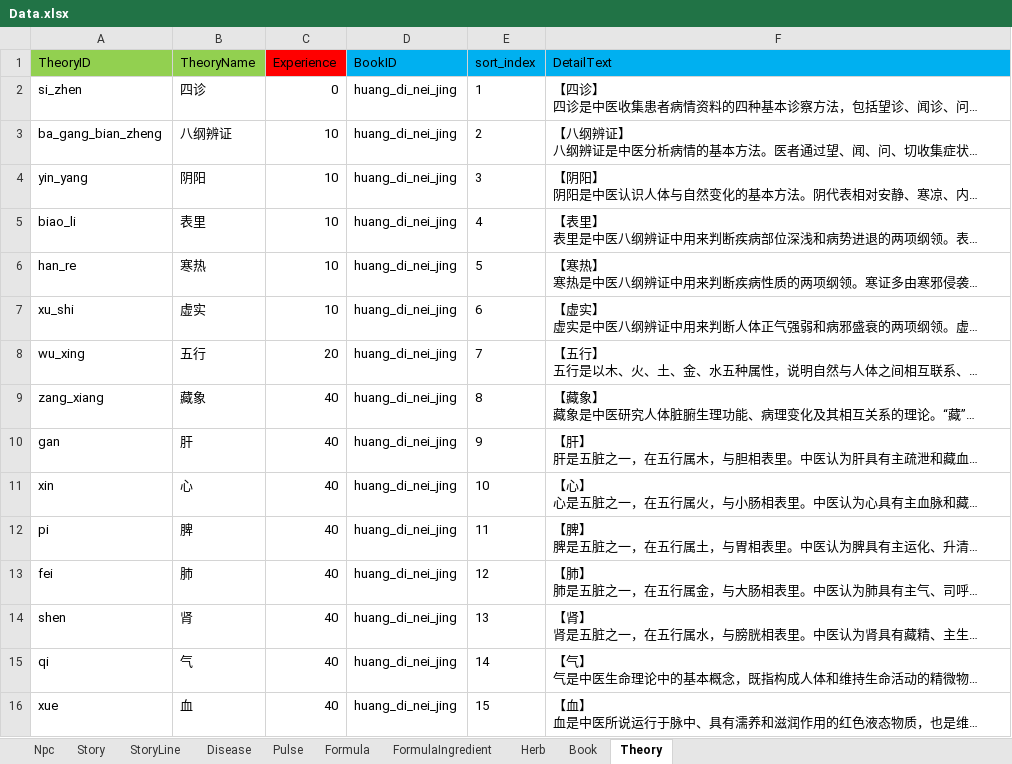
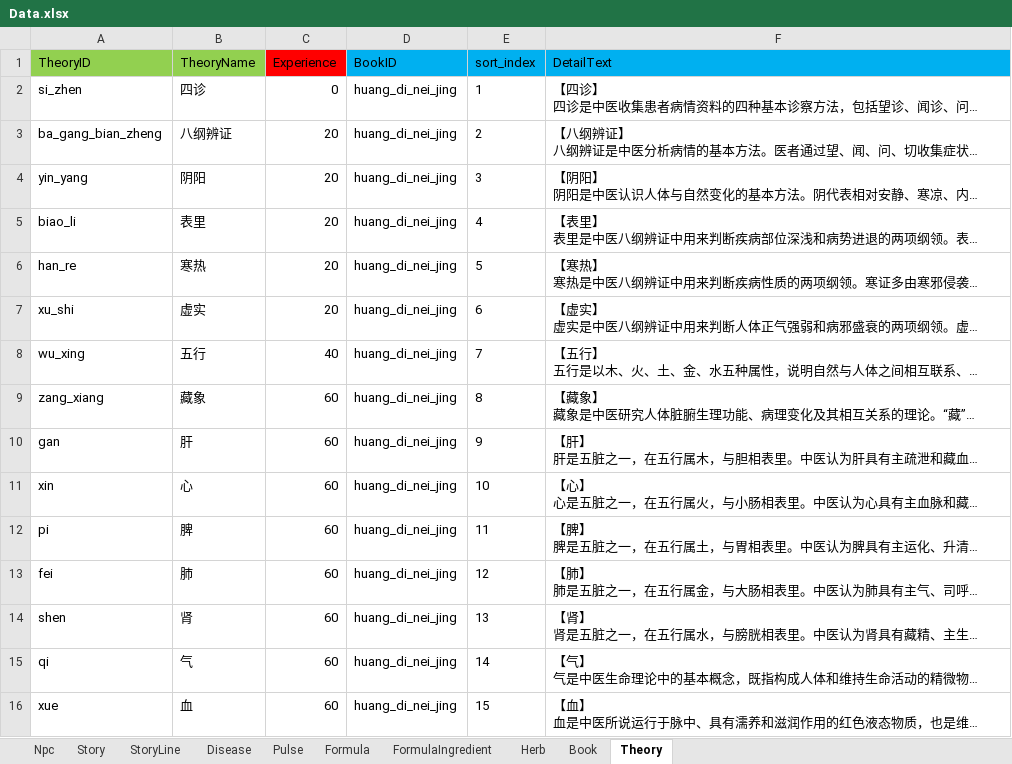
Before and after one commit to lqc19891229/Doctor, an Excel workbook: DataTables/Data.xlsx, sheet Theory, drawn as a sheet; only a part is shown; long unchanged cells end in …; values as stored, in another font and other column widths than the file's, no borders; the diff covers the shown part only; the diff names each change by its address in the sheet, - before the commit and + after, or states it on an @@ line.

```diff
--- a/DataTables/Data.xlsx (sheet Theory)
+++ b/DataTables/Data.xlsx (sheet Theory)
-C3:C7 (Experience): 10
+C3:C7 (Experience): 20
-C8 (Experience): 20
+C8 (Experience): 40
-C9:C16 (Experience): 40
+C9:C16 (Experience): 60
```
Also changed, not shown: 17 edited cells elsewhere in this sheet, sheet Story, sheet StoryLine, DataTables/Data.backup_before_detailtext_import.xlsx, 37 other files.
